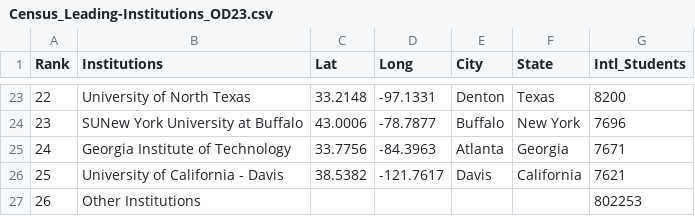
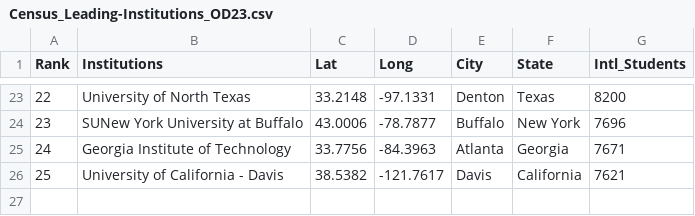
Before and after one commit to xiaoz5/xiaoz5.github.io, a CSV file: _data/Census_Leading-Institutions_OD23.csv, drawn as a sheet; only a part is shown, gaps mark what is left out; the diff names each change by its address in the sheet, - before the commit and + after, or states it on an @@ line.

Commit message:
Update Census_Leading-Institutions_OD23.csv

```diff
--- a/_data/Census_Leading-Institutions_OD23.csv
+++ b/_data/Census_Leading-Institutions_OD23.csv
-row 27: 26 | Other Institutions |  |  |  |  | 802253
```
